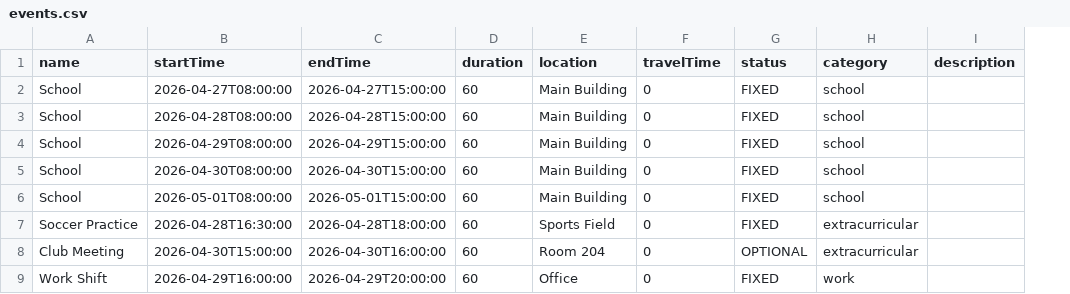
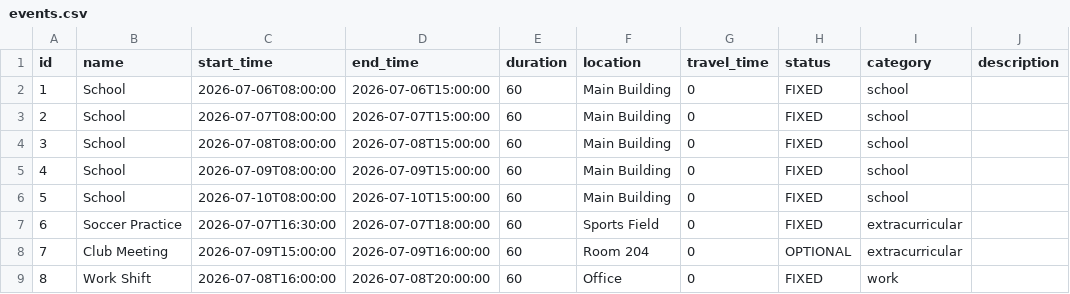
Before and after one commit to ppnair27/AdaptEDUSubmission, a CSV file: AdaptEDUv0507/SpringBootTest/src/main/java/procrastination_alg/events.csv, drawn as a sheet; removed rows and columns are numbered as before the commit, all else as after; the diff names each change by its address in the sheet, - before the commit and + after, or states it on an @@ line.

Commit message:
fix: update Java models to snake_case for Supabase compatibility

```diff
--- a/AdaptEDUv0507/SpringBootTest/src/main/java/procrastination_alg/events.csv
+++ b/AdaptEDUv0507/SpringBootTest/src/main/java/procrastination_alg/events.csv
+column A (id), rows 2-9: 1 | 2 | 3 | 4 | 5 | 6 | 7 | 8
-column B (startTime), rows 2-9: 2026-04-27T08:00:00 | 2026-04-28T08:00:00 | 2026-04-29T08:00:00 | 2026-04-30T08:00:00 | 2026-05-01T08:00:00 | 2026-04-28T16:30:00 | 2026-04-30T15:00:00 | 2026-04-29T16:00:00
-column C (endTime), rows 2-9: 2026-04-27T15:00:00 | 2026-04-28T15:00:00 | 2026-04-29T15:00:00 | 2026-04-30T15:00:00 | 2026-05-01T15:00:00 | 2026-04-28T18:00:00 | 2026-04-30T16:00:00 | 2026-04-29T20:00:00
+column C (start_time), rows 2-9: 2026-07-06T08:00:00 | 2026-07-07T08:00:00 | 2026-07-08T08:00:00 | 2026-07-09T08:00:00 | 2026-07-10T08:00:00 | 2026-07-07T16:30:00 | 2026-07-09T15:00:00 | 2026-07-08T16:00:00
+column D (end_time), rows 2-9: 2026-07-06T15:00:00 | 2026-07-07T15:00:00 | 2026-07-08T15:00:00 | 2026-07-09T15:00:00 | 2026-07-10T15:00:00 | 2026-07-07T18:00:00 | 2026-07-09T16:00:00 | 2026-07-08T20:00:00
-G1: travelTime
+G1: travel_time
```
Also changed, not shown: 30 other files.
